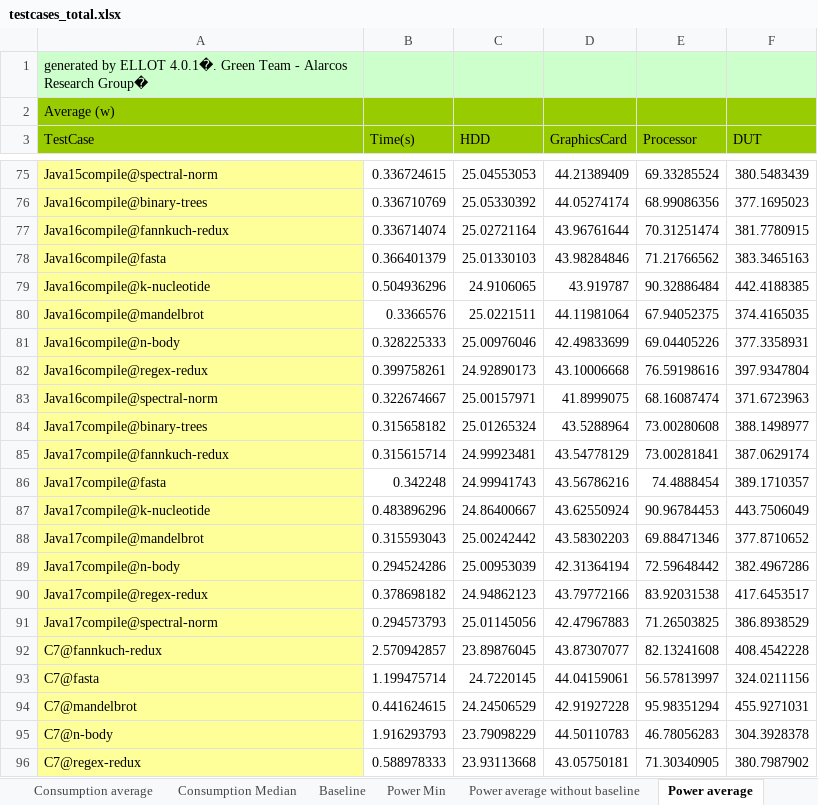
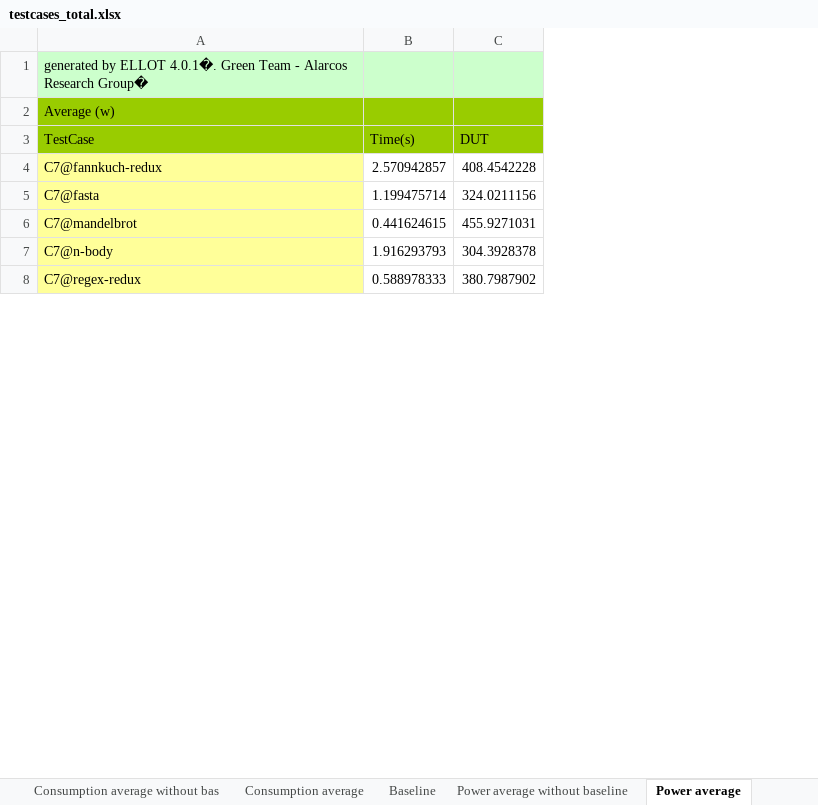
Before and after one commit to GrupoAlarcos/CompilersEnergyConsumption, an Excel workbook: empirical-results/testcases_total.xlsx, sheet Power average, drawn as a sheet; only a part is shown, gaps mark what is left out; values as stored, in another font and other column widths than the file's, no borders; table styles not drawn; the diff covers the shown part only; the diff names each change by its address in the sheet, - before the commit and + after, or states it on an @@ line.

```diff
--- a/empirical-results/testcases_total.xlsx (sheet Power average)
+++ b/empirical-results/testcases_total.xlsx (sheet Power average)
-sheet tab: Consumption Median
-sheet tab: Power Min
-column C (HDD), rows 92-96: 23.89876045 | 24.7220145 | 24.24506529 | 23.79098229 | 23.93113668
-column D (GraphicsCard), rows 92-96: 43.87307077 | 44.04159061 | 42.91927228 | 44.50110783 | 43.05750181
-column E (Processor), rows 92-96: 82.13241608 | 56.57813997 | 95.98351294 | 46.78056283 | 71.30340905
-row 75: Java15compile@spectral-norm | 0.336724615 | 25.04553053 | 44.21389409 | 69.33285524 | 380.5483439
-row 76: Java16compile@binary-trees | 0.336710769 | 25.05330392 | 44.05274174 | 68.99086356 | 377.1695023
-row 77: Java16compile@fannkuch-redux | 0.336714074 | 25.02721164 | 43.96761644 | 70.31251474 | 381.7780915
-row 78: Java16compile@fasta | 0.366401379 | 25.01330103 | 43.98284846 | 71.21766562 | 383.3465163
-row 79: Java16compile@k-nucleotide | 0.504936296 | 24.9106065 | 43.919787 | 90.32886484 | 442.4188385
-row 80: Java16compile@mandelbrot | 0.3366576 | 25.0221511 | 44.11981064 | 67.94052375 | 374.4165035
-row 81: Java16compile@n-body | 0.328225333 | 25.00976046 | 42.49833699 | 69.04405226 | 377.3358931
-row 82: Java16compile@regex-redux | 0.399758261 | 24.92890173 | 43.10006668 | 76.59198616 | 397.9347804
-row 83: Java16compile@spectral-norm | 0.322674667 | 25.00157971 | 41.8999075 | 68.16087474 | 371.6723963
-row 84: Java17compile@binary-trees | 0.315658182 | 25.01265324 | 43.5288964 | 73.00280608 | 388.1498977
-row 85: Java17compile@fannkuch-redux | 0.315615714 | 24.99923481 | 43.54778129 | 73.00281841 | 387.0629174
-row 86: Java17compile@fasta | 0.342248 | 24.99941743 | 43.56786216 | 74.4888454 | 389.1710357
-row 87: Java17compile@k-nucleotide | 0.483896296 | 24.86400667 | 43.62550924 | 90.96784453 | 443.7506049
-row 88: Java17compile@mandelbrot | 0.315593043 | 25.00242442 | 43.58302203 | 69.88471346 | 377.8710652
-row 89: Java17compile@n-body | 0.294524286 | 25.00953039 | 42.31364194 | 72.59648442 | 382.4967286
-row 90: Java17compile@regex-redux | 0.378698182 | 24.94862123 | 43.79772166 | 83.92031538 | 417.6453517
-row 91: Java17compile@spectral-norm | 0.294573793 | 25.01145056 | 42.47967883 | 71.26503825 | 386.8938529
```
Also changed, not shown: 71 removed rows elsewhere in this sheet, sheet Baseline, sheet Power average without baseline, sheet Consumption average, sheet Consumption average without bas, sheet StandardDeviation among measure, other sheet tabs, empirical-results/testcases_spearman.xlsx, empirical-results/versions_mann-whitney.xlsx, 9 other files.
